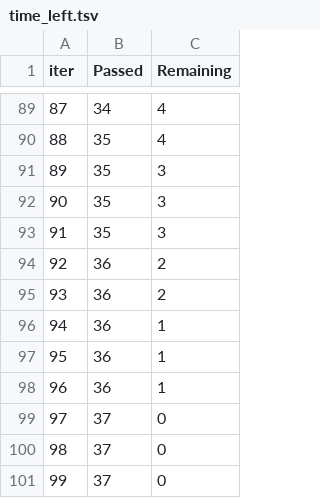
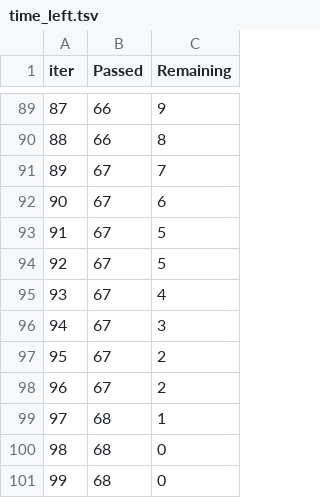
Before and after one commit to ncheymbamalu/ml_project, a TSV file: catboost_info/time_left.tsv, drawn as a sheet; only a part is shown, gaps mark what is left out; the diff covers the shown part only.

```diff
--- a/catboost_info/time_left.tsv
+++ b/catboost_info/time_left.tsv
@@ -89,13 +89,13 @@ iter	Passed	Remaining
-87	34	4
-88	35	4
-89	35	3
-90	35	3
-91	35	3
-92	36	2
-93	36	2
-94	36	1
-95	36	1
-96	36	1
-97	37	0
-98	37	0
-99	37	0
+87	66	9
+88	66	8
+89	67	7
+90	67	6
+91	67	5
+92	67	5
+93	67	4
+94	67	3
+95	67	2
+96	67	2
+97	68	1
+98	68	0
+99	68	0
```
Also changed, not shown: 174 edited cells elsewhere in this file, catboost_info/learn_error.tsv, 8 other files.
